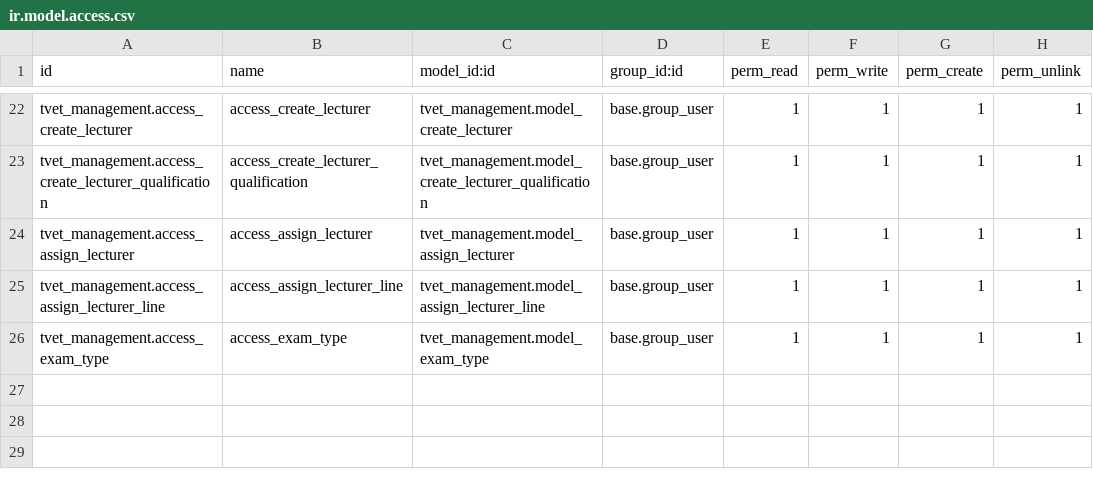
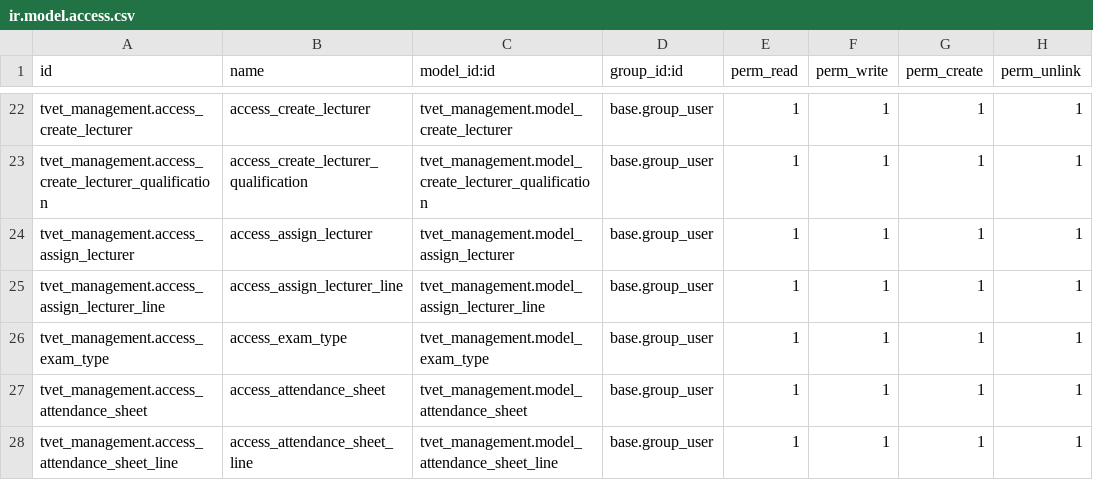
Before and after one commit to burhanismael/tvet_management, a CSV file: tvet_management/security/ir.model.access.csv, drawn as a sheet; only a part is shown, gaps mark what is left out.

```diff
--- a/tvet_management/security/ir.model.access.csv
+++ b/tvet_management/security/ir.model.access.csv
@@ -26 +26,3 @@ tvet_management.access_assign_lecturer_line,access_assign_lecturer_line,tvet_man
 tvet_management.access_exam_type,access_exam_type,tvet_management.model_exam_type,base.group_user,1,1,1,1
+tvet_management.access_attendance_sheet,access_attendance_sheet,tvet_management.model_attendance_sheet,base.group_user,1,1,1,1
+tvet_management.access_attendance_sheet_line,access_attendance_sheet_line,tvet_management.model_attendance_sheet_line,base.group_user,1,1,1,1
```
Also changed, not shown: 6 other files.
